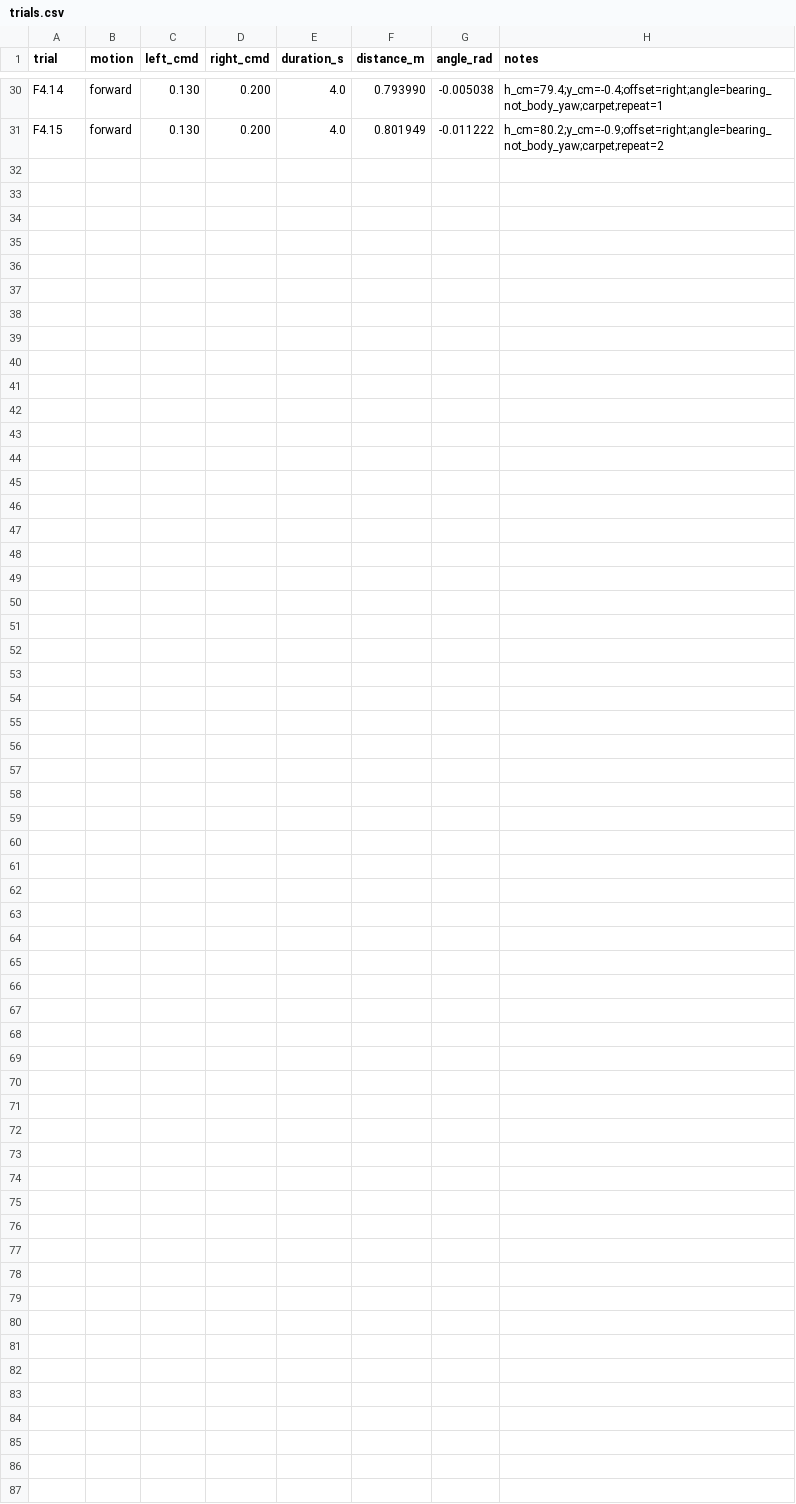
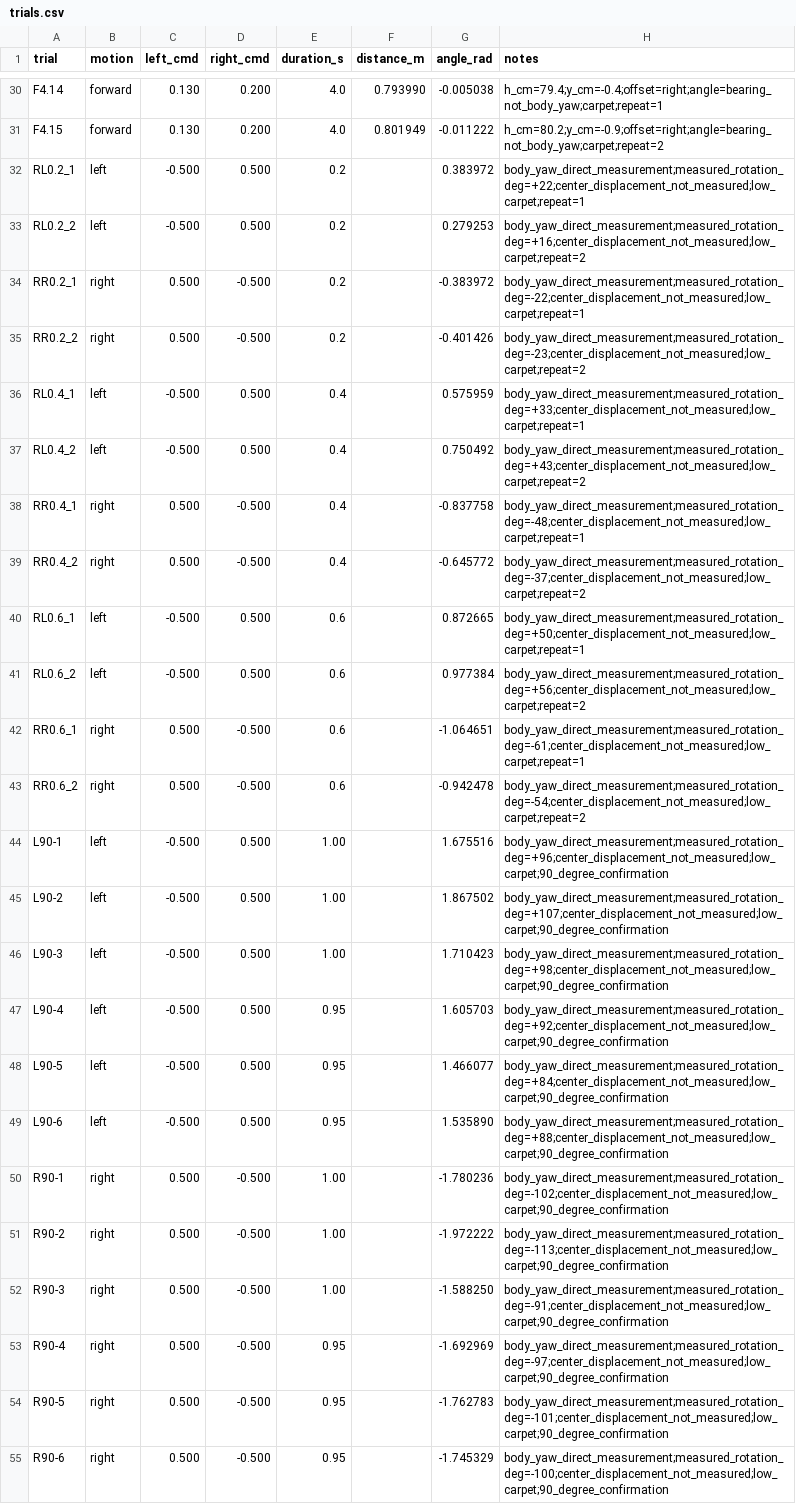
Before and after one commit to RuiZhangg/rubikpi_ros2, a CSV file: robot_control/calibration/trials.csv, drawn as a sheet; only a part is shown, gaps mark what is left out; the diff names each change by its address in the sheet, - before the commit and + after, or states it on an @@ line.

Commit message:
turning calibration halfway

```diff
--- a/robot_control/calibration/trials.csv
+++ b/robot_control/calibration/trials.csv
+row 32: RL0.2_1 | left | -0.500 | 0.500 | 0.2 |  | 0.383972 | body_yaw_direct_measurement;measured_rotation_deg=+22;center_displacement_not_measured;low_carpet;repeat=1
+row 33: RL0.2_2 | left | -0.500 | 0.500 | 0.2 |  | 0.279253 | body_yaw_direct_measurement;measured_rotation_deg=+16;center_displacement_not_measured;low_carpet;repeat=2
+row 34: RR0.2_1 | right | 0.500 | -0.500 | 0.2 |  | -0.383972 | body_yaw_direct_measurement;measured_rotation_deg=-22;center_displacement_not_measured;low_carpet;repeat=1
+row 35: RR0.2_2 | right | 0.500 | -0.500 | 0.2 |  | -0.401426 | body_yaw_direct_measurement;measured_rotation_deg=-23;center_displacement_not_measured;low_carpet;repeat=2
+row 36: RL0.4_1 | left | -0.500 | 0.500 | 0.4 |  | 0.575959 | body_yaw_direct_measurement;measured_rotation_deg=+33;center_displacement_not_measured;low_carpet;repeat=1
+row 37: RL0.4_2 | left | -0.500 | 0.500 | 0.4 |  | 0.750492 | body_yaw_direct_measurement;measured_rotation_deg=+43;center_displacement_not_measured;low_carpet;repeat=2
+row 38: RR0.4_1 | right | 0.500 | -0.500 | 0.4 |  | -0.837758 | body_yaw_direct_measurement;measured_rotation_deg=-48;center_displacement_not_measured;low_carpet;repeat=1
+row 39: RR0.4_2 | right | 0.500 | -0.500 | 0.4 |  | -0.645772 | body_yaw_direct_measurement;measured_rotation_deg=-37;center_displacement_not_measured;low_carpet;repeat=2
+row 40: RL0.6_1 | left | -0.500 | 0.500 | 0.6 |  | 0.872665 | body_yaw_direct_measurement;measured_rotation_deg=+50;center_displacement_not_measured;low_carpet;repeat=1
+row 41: RL0.6_2 | left | -0.500 | 0.500 | 0.6 |  | 0.977384 | body_yaw_direct_measurement;measured_rotation_deg=+56;center_displacement_not_measured;low_carpet;repeat=2
+row 42: RR0.6_1 | right | 0.500 | -0.500 | 0.6 |  | -1.064651 | body_yaw_direct_measurement;measured_rotation_deg=-61;center_displacement_not_measured;low_carpet;repeat=1
+row 43: RR0.6_2 | right | 0.500 | -0.500 | 0.6 |  | -0.942478 | body_yaw_direct_measurement;measured_rotation_deg=-54;center_displacement_not_measured;low_carpet;repeat=2
+row 44: L90-1 | left | -0.500 | 0.500 | 1.00 |  | 1.675516 | body_yaw_direct_measurement;measured_rotation_deg=+96;center_displacement_not_measured;low_carpet;90_degree_confirmation
+row 45: L90-2 | left | -0.500 | 0.500 | 1.00 |  | 1.867502 | body_yaw_direct_measurement;measured_rotation_deg=+107;center_displacement_not_measured;low_carpet;90_degree_confirmation
+row 46: L90-3 | left | -0.500 | 0.500 | 1.00 |  | 1.710423 | body_yaw_direct_measurement;measured_rotation_deg=+98;center_displacement_not_measured;low_carpet;90_degree_confirmation
+row 47: L90-4 | left | -0.500 | 0.500 | 0.95 |  | 1.605703 | body_yaw_direct_measurement;measured_rotation_deg=+92;center_displacement_not_measured;low_carpet;90_degree_confirmation
+row 48: L90-5 | left | -0.500 | 0.500 | 0.95 |  | 1.466077 | body_yaw_direct_measurement;measured_rotation_deg=+84;center_displacement_not_measured;low_carpet;90_degree_confirmation
+row 49: L90-6 | left | -0.500 | 0.500 | 0.95 |  | 1.535890 | body_yaw_direct_measurement;measured_rotation_deg=+88;center_displacement_not_measured;low_carpet;90_degree_confirmation
+row 50: R90-1 | right | 0.500 | -0.500 | 1.00 |  | -1.780236 | body_yaw_direct_measurement;measured_rotation_deg=-102;center_displacement_not_measured;low_carpet;90_degree_confirmation
+row 51: R90-2 | right | 0.500 | -0.500 | 1.00 |  | -1.972222 | body_yaw_direct_measurement;measured_rotation_deg=-113;center_displacement_not_measured;low_carpet;90_degree_confirmation
+row 52: R90-3 | right | 0.500 | -0.500 | 1.00 |  | -1.588250 | body_yaw_direct_measurement;measured_rotation_deg=-91;center_displacement_not_measured;low_carpet;90_degree_confirmation
+row 53: R90-4 | right | 0.500 | -0.500 | 0.95 |  | -1.692969 | body_yaw_direct_measurement;measured_rotation_deg=-97;center_displacement_not_measured;low_carpet;90_degree_confirmation
+row 54: R90-5 | right | 0.500 | -0.500 | 0.95 |  | -1.762783 | body_yaw_direct_measurement;measured_rotation_deg=-101;center_displacement_not_measured;low_carpet;90_degree_confirmation
+row 55: R90-6 | right | 0.500 | -0.500 | 0.95 |  | -1.745329 | body_yaw_direct_measurement;measured_rotation_deg=-100;center_displacement_not_measured;low_carpet;90_degree_confirmation
```
Also changed, not shown: 1 other file.
